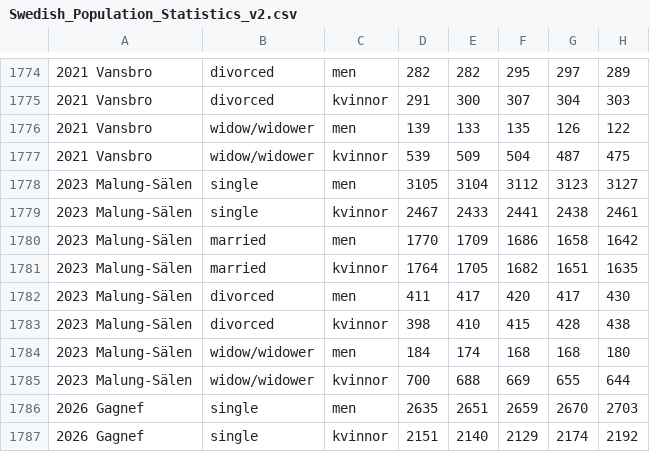
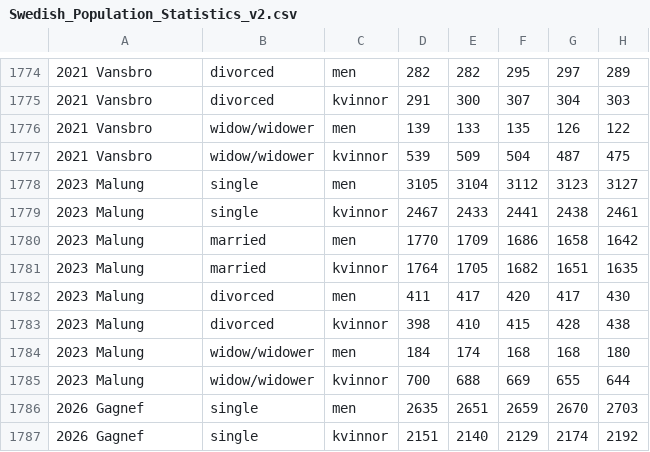
Before and after one commit to ceniklas/TNM048, a CSV file: project/data/Swedish_Population_Statistics_v2.csv, drawn as a sheet; only a part is shown, gaps mark what is left out; the diff names each change by its address in the sheet, - before the commit and + after, or states it on an @@ line.

Commit message:
fixed data and added data integrity test

```diff
--- a/project/data/Swedish_Population_Statistics_v2.csv
+++ b/project/data/Swedish_Population_Statistics_v2.csv
-A1778:A1785: 2023 Malung-Sälen
+A1778:A1785: 2023 Malung
```
Also changed, not shown: 3 other files.
